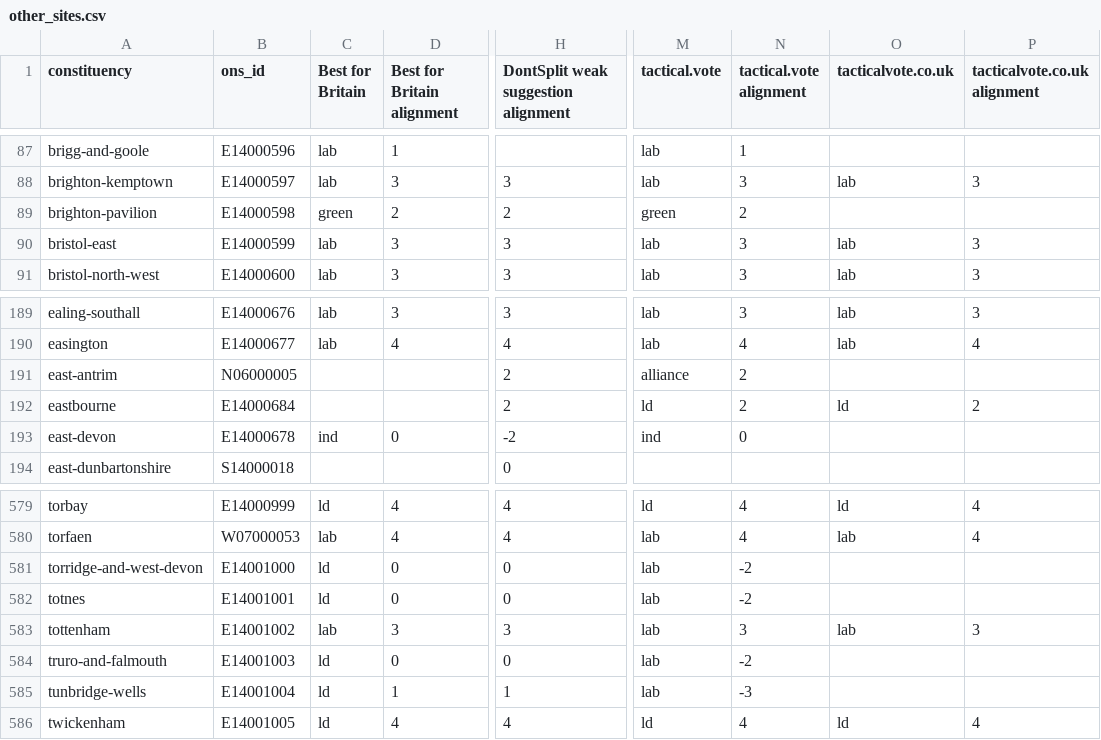
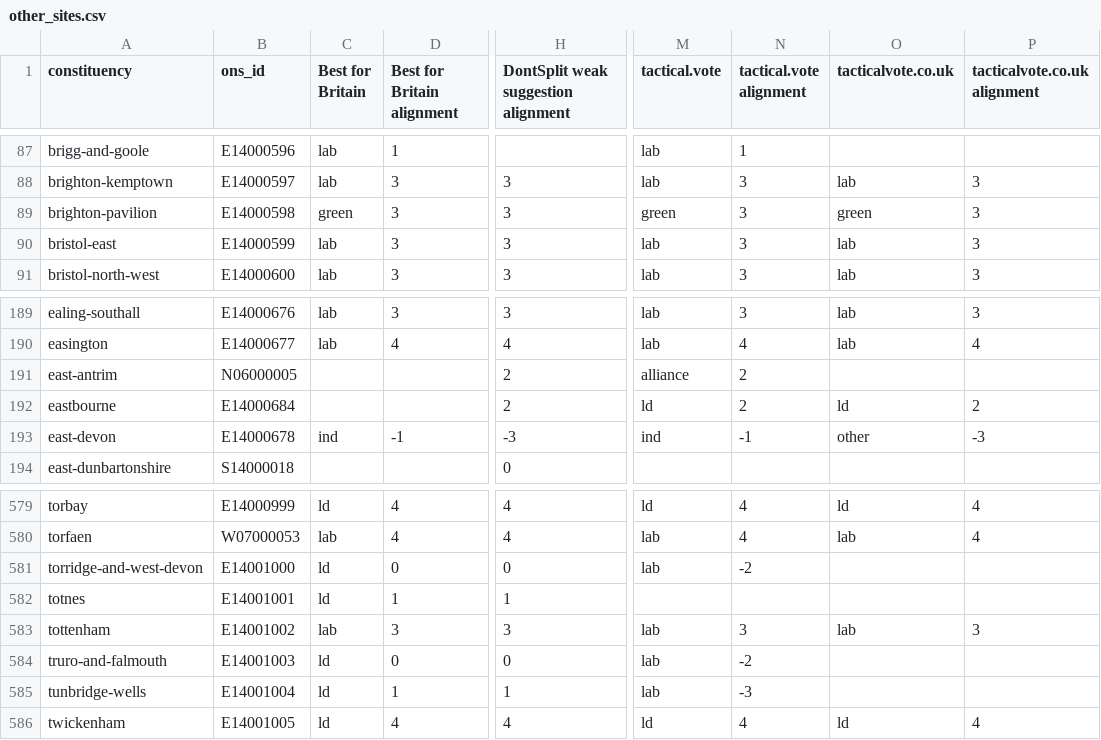
Before and after one commit to h2g2bob/dontsplittheremainvote, a CSV file: generated/other_sites.csv, drawn as a sheet; only a part is shown, gaps mark what is left out; the diff names each change by its address in the sheet, - before the commit and + after, or states it on an @@ line.

```diff
--- a/generated/other_sites.csv
+++ b/generated/other_sites.csv
-D89 (Best for Britain alignment): 2
+D89 (Best for Britain alignment): 3
-H89: 2
+H89: 3
-N89 (tactical.vote alignment): 2
+N89 (tactical.vote alignment): 3
-O89 (tacticalvote.co.uk): (empty)
+O89 (tacticalvote.co.uk): green
-P89 (tacticalvote.co.uk alignment): (empty)
+P89 (tacticalvote.co.uk alignment): 3
-D193 (Best for Britain alignment): 0
+D193 (Best for Britain alignment): -1
-H193: -2
+H193: -3
-N193 (tactical.vote alignment): 0
+N193 (tactical.vote alignment): -1
-O193 (tacticalvote.co.uk): (empty)
+O193 (tacticalvote.co.uk): other
-P193 (tacticalvote.co.uk alignment): (empty)
+P193 (tacticalvote.co.uk alignment): -3
-D582 (Best for Britain alignment): 0
+D582 (Best for Britain alignment): 1
-H582: 0
+H582: 1
-M582 (tactical.vote): lab
+M582 (tactical.vote): (empty)
-N582 (tactical.vote alignment): -2
+N582 (tactical.vote alignment): (empty)
```
Also changed, not shown: 3 other files.
